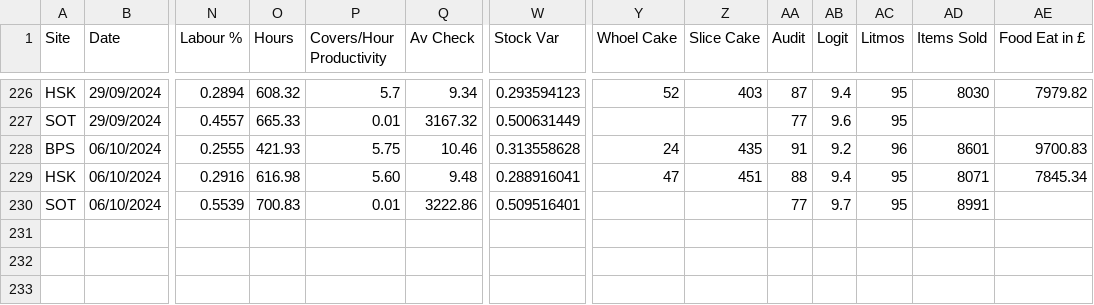
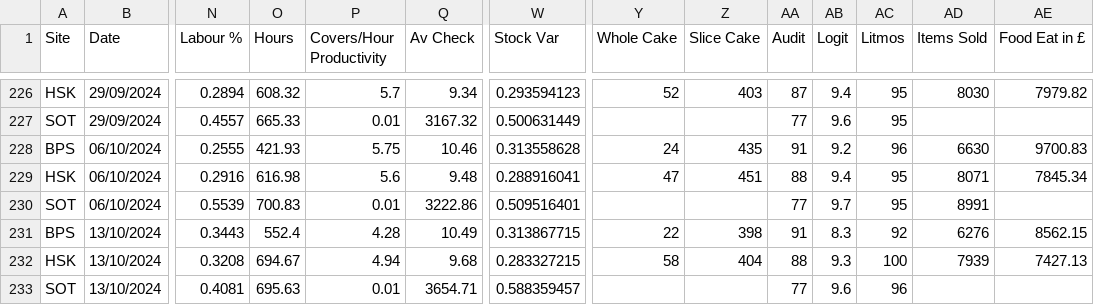
Before and after one commit to Edallsopp/test5, a CSV file: src/data/Weekly_Data.csv, drawn as a sheet; only a part is shown, gaps mark what is left out; rows hold the shown columns only; the diff names each change by its address in the sheet, - before the commit and + after, or states it on an @@ line.

```diff
--- a/src/data/Weekly_Data.csv
+++ b/src/data/Weekly_Data.csv
-Y1: Whoel Cake
+Y1: Whole Cake
-AD228 (Items Sold): 8601
+AD228 (Items Sold): 6630
-P229 (Covers/Hour Productivity): 5.60
+P229 (Covers/Hour Productivity): 5.6
+row 231: BPS | 13/10/2024 | 0.3443 | 552.4 | 4.28 | 10.49 | 0.313867715 | 22 | 398 | 91 | 8.3 | 92 | 6276 | 8562.15
+row 232: HSK | 13/10/2024 | 0.3208 | 694.67 | 4.94 | 9.68 | 0.283327215 | 58 | 404 | 88 | 9.3 | 100 | 7939 | 7427.13
+row 233: SOT | 13/10/2024 | 0.4081 | 695.63 | 0.01 | 3654.71 | 0.588359457 |  |  | 77 | 9.6 | 96
```
Also changed, not shown: 2 other files.
